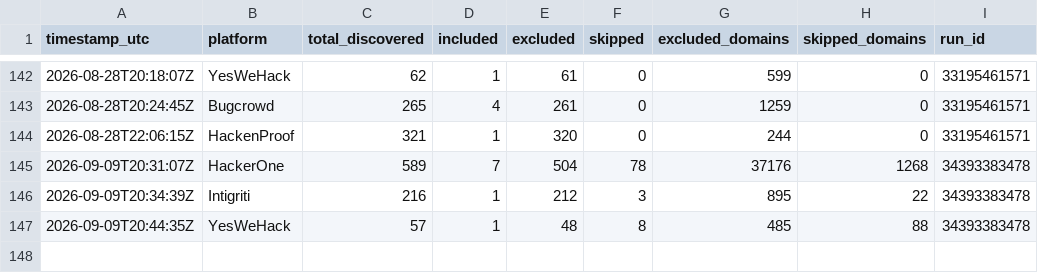
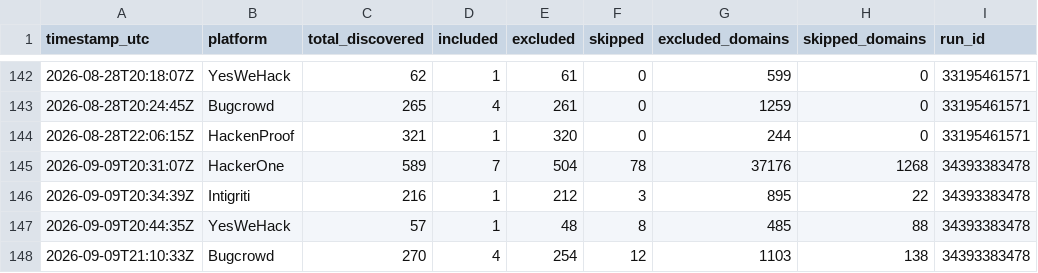
Before and after one commit to Fazila-Afreen-M-F/BBH, a CSV file: discovery_stats.csv, drawn as a sheet; only a part is shown, gaps mark what is left out.

Commit message:
Weekend vet (bugcrowd) - cache/stats 2026-09-09

```diff
--- a/discovery_stats.csv
+++ b/discovery_stats.csv
@@ -147 +147,2 @@ timestamp_utc,platform,total_discovered,included,excluded,skipped,excluded_domai
 2026-09-09T20:44:35Z,YesWeHack,57,1,48,8,485,88,34393383478
+2026-09-09T21:10:33Z,Bugcrowd,270,4,254,12,1103,138,34393383478
```
